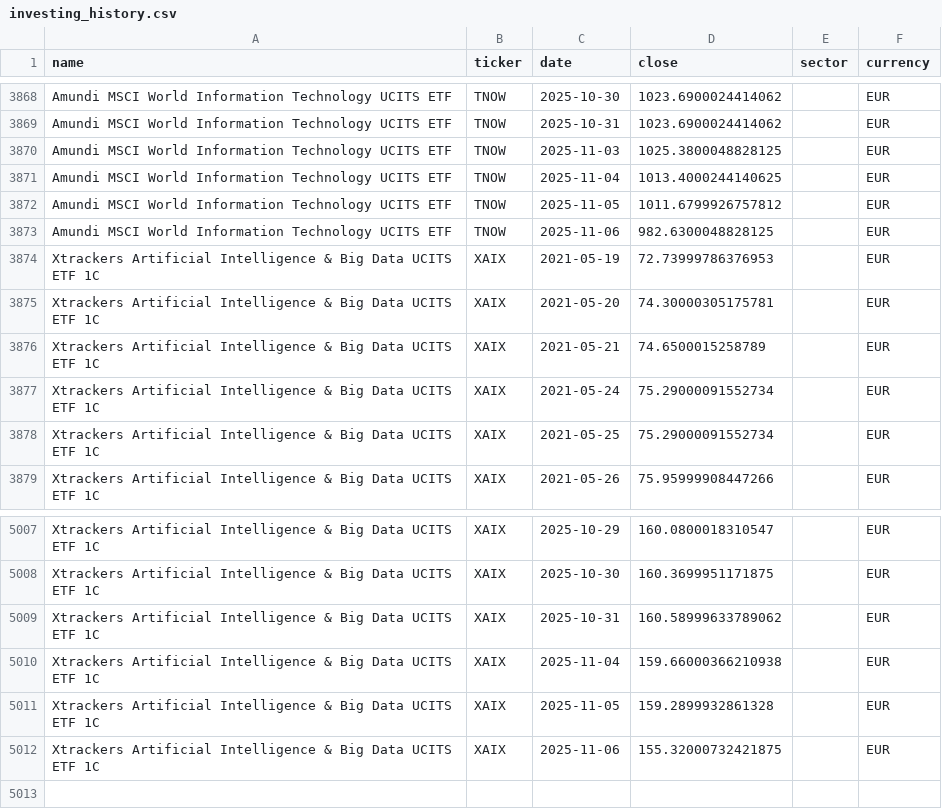
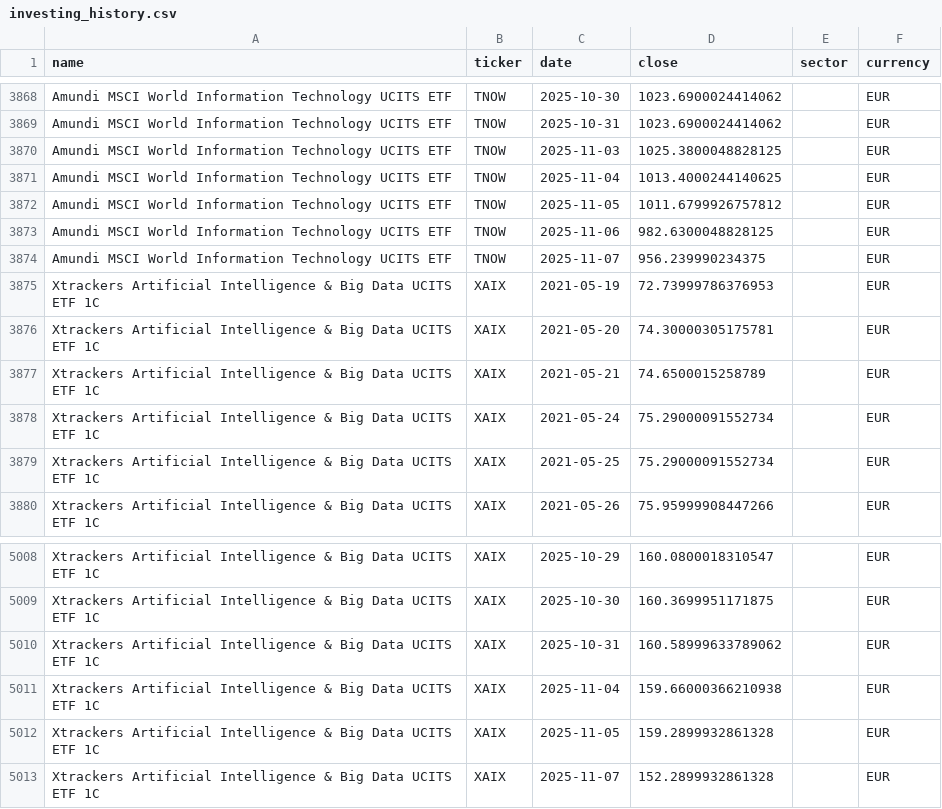
Before and after one commit to antoniosanso/ETF, a CSV file: datasets/investing_history.csv, drawn as a sheet; only a part is shown, gaps mark what is left out.

```diff
--- a/datasets/investing_history.csv
+++ b/datasets/investing_history.csv
@@ -3873,2 +3873,3 @@ Amundi MSCI World Information Technology UCITS ETF,TNOW,2025-11-05,1011.67999267
 Amundi MSCI World Information Technology UCITS ETF,TNOW,2025-11-06,982.6300048828125,,EUR
+Amundi MSCI World Information Technology UCITS ETF,TNOW,2025-11-07,956.239990234375,,EUR
 Xtrackers Artificial Intelligence & Big Data UCITS ETF 1C,XAIX,2021-05-19,72.73999786376953,,EUR
@@ -5011,2 +5012,2 @@ Xtrackers Artificial Intelligence & Big Data UCITS ETF 1C,XAIX,2025-11-04,159.66
 Xtrackers Artificial Intelligence & Big Data UCITS ETF 1C,XAIX,2025-11-05,159.2899932861328,,EUR
-Xtrackers Artificial Intelligence & Big Data UCITS ETF 1C,XAIX,2025-11-06,155.32000732421875,,EUR
+Xtrackers Artificial Intelligence & Big Data UCITS ETF 1C,XAIX,2025-11-07,152.2899932861328,,EUR
```
